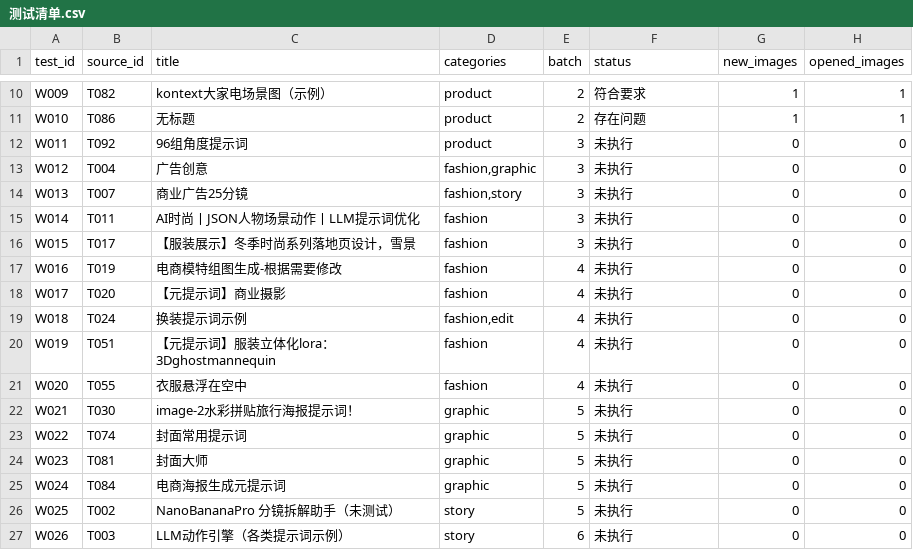
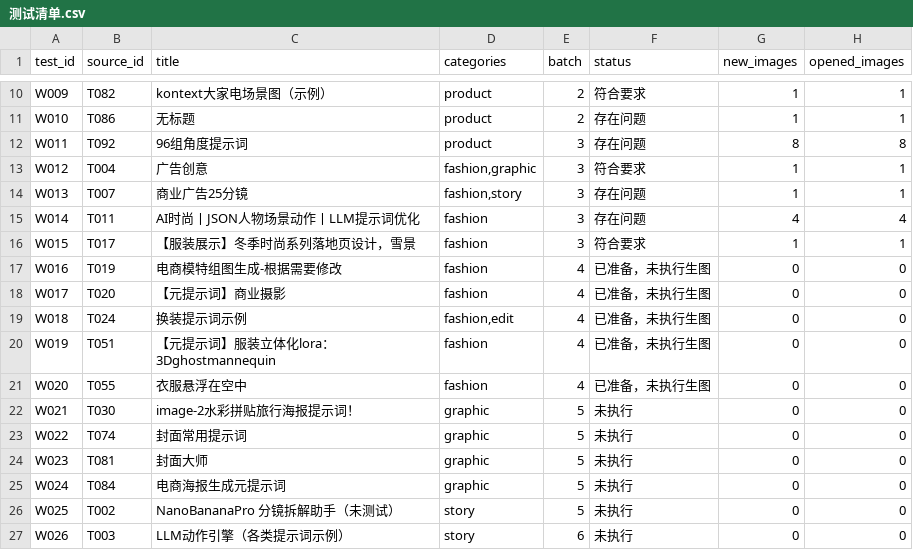
Before and after one commit to laoxuaichirou/prompt, a CSV file: delivery/workbench-tests-20261019/测试清单.csv, drawn as a sheet; only a part is shown, gaps mark what is left out.

```diff
--- a/delivery/workbench-tests-20261019/测试清单.csv
+++ b/delivery/workbench-tests-20261019/测试清单.csv
@@ -11,12 +11,12 @@ W009,T082,kontext大家电场景图（示例）,product,2,符合要求,1,1
 W010,T086,无标题,product,2,存在问题,1,1
-W011,T092,96组角度提示词,product,3,未执行,0,0
-W012,T004,广告创意,"fashion,graphic",3,未执行,0,0
-W013,T007,商业广告25分镜,"fashion,story",3,未执行,0,0
-W014,T011,AI时尚丨JSON人物场景动作丨LLM提示词优化,fashion,3,未执行,0,0
-W015,T017,【服装展示】冬季时尚系列落地页设计，雪景,fashion,3,未执行,0,0
-W016,T019,电商模特组图生成-根据需要修改,fashion,4,未执行,0,0
-W017,T020,【元提示词】商业摄影,fashion,4,未执行,0,0
-W018,T024,换装提示词示例,"fashion,edit",4,未执行,0,0
-W019,T051,【元提示词】服装立体化lora：3Dghostmannequin,fashion,4,未执行,0,0
-W020,T055,衣服悬浮在空中,fashion,4,未执行,0,0
+W011,T092,96组角度提示词,product,3,存在问题,8,8
+W012,T004,广告创意,"fashion,graphic",3,符合要求,1,1
+W013,T007,商业广告25分镜,"fashion,story",3,存在问题,1,1
+W014,T011,AI时尚丨JSON人物场景动作丨LLM提示词优化,fashion,3,存在问题,4,4
+W015,T017,【服装展示】冬季时尚系列落地页设计，雪景,fashion,3,符合要求,1,1
+W016,T019,电商模特组图生成-根据需要修改,fashion,4,已准备，未执行生图,0,0
+W017,T020,【元提示词】商业摄影,fashion,4,已准备，未执行生图,0,0
+W018,T024,换装提示词示例,"fashion,edit",4,已准备，未执行生图,0,0
+W019,T051,【元提示词】服装立体化lora：3Dghostmannequin,fashion,4,已准备，未执行生图,0,0
+W020,T055,衣服悬浮在空中,fashion,4,已准备，未执行生图,0,0
 W021,T030,image-2水彩拼贴旅行海报提示词！,graphic,5,未执行,0,0
```
Also changed, not shown: 43 other files.
